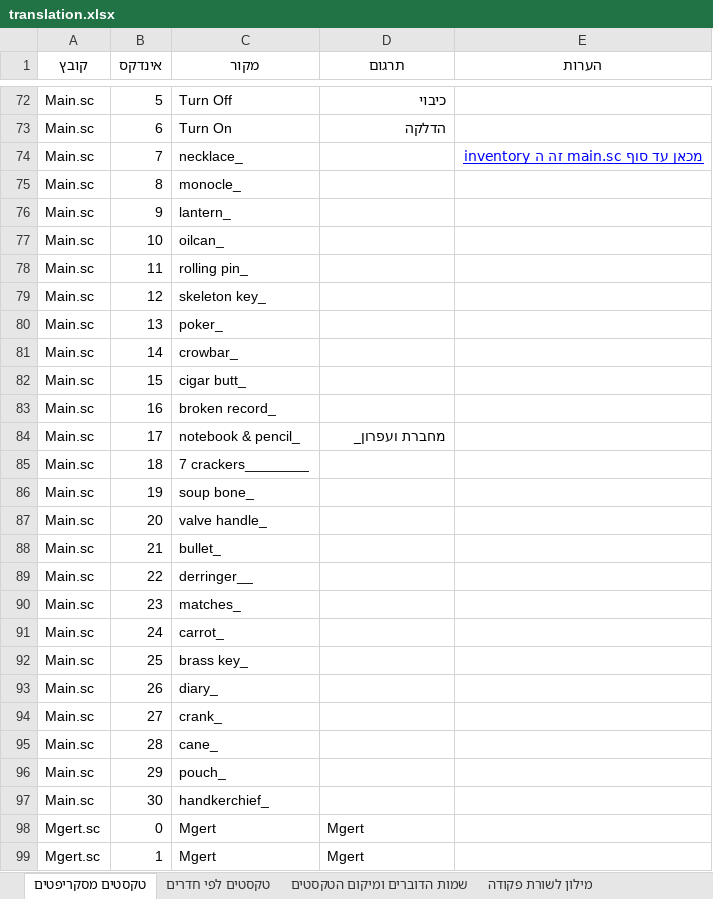
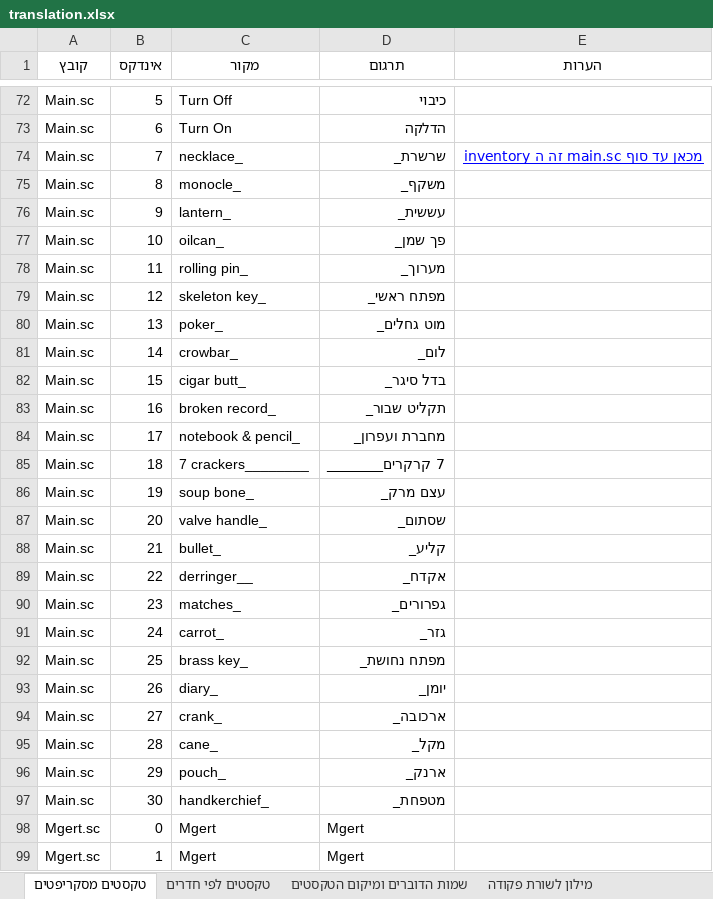
Before and after one commit to adventurebrew/HebrewAdventure, an Excel workbook: lb1/translation.xlsx, sheet טקסטים מסקריפטים, drawn as a sheet; only a part is shown, gaps mark what is left out; values as stored, in another font and other column widths than the file's, no borders; charts and pictures not drawn; the diff covers the shown part only; the diff names each change by its address in the sheet, - before the commit and + after, or states it on an @@ line.

```diff
--- a/lb1/translation.xlsx (sheet טקסטים מסקריפטים)
+++ b/lb1/translation.xlsx (sheet טקסטים מסקריפטים)
-D74 (תרגום): (empty)
+D74 (תרגום): שרשרת_
-D75 (תרגום): (empty)
+D75 (תרגום): משקף_
-D76 (תרגום): (empty)
+D76 (תרגום): עששית_
-D77 (תרגום): (empty)
+D77 (תרגום): פך שמן_
-D78 (תרגום): (empty)
+D78 (תרגום): מערוך_
-D79 (תרגום): (empty)
+D79 (תרגום): מפתח ראשי_
-D80 (תרגום): (empty)
+D80 (תרגום): מוט גחלים_
-D81 (תרגום): (empty)
+D81 (תרגום): לום_
-D82 (תרגום): (empty)
+D82 (תרגום): בדל סיגר_
-D83 (תרגום): (empty)
+D83 (תרגום): תקליט שבור_
-D85 (תרגום): (empty)
+D85 (תרגום): 7 קרקרים________
-D86 (תרגום): (empty)
+D86 (תרגום): עצם מרק_
-D87 (תרגום): (empty)
+D87 (תרגום): שסתום_
-D88 (תרגום): (empty)
+D88 (תרגום): קליע_
-D89 (תרגום): (empty)
+D89 (תרגום): אקדח_
-D90 (תרגום): (empty)
+D90 (תרגום): גפרורים_
-D91 (תרגום): (empty)
+D91 (תרגום): גזר_
-D92 (תרגום): (empty)
+D92 (תרגום): מפתח נחושת_
-D93 (תרגום): (empty)
+D93 (תרגום): יומן_
-D94 (תרגום): (empty)
+D94 (תרגום): ארכובה_
-D95 (תרגום): (empty)
+D95 (תרגום): מקל_
-D96 (תרגום): (empty)
+D96 (תרגום): ארנק_
-D97 (תרגום): (empty)
+D97 (תרגום): מטפחת_
```
Also changed, not shown: 5 edited cells elsewhere in this sheet, sheet מילון לשורת פקודה, 5 other files.
